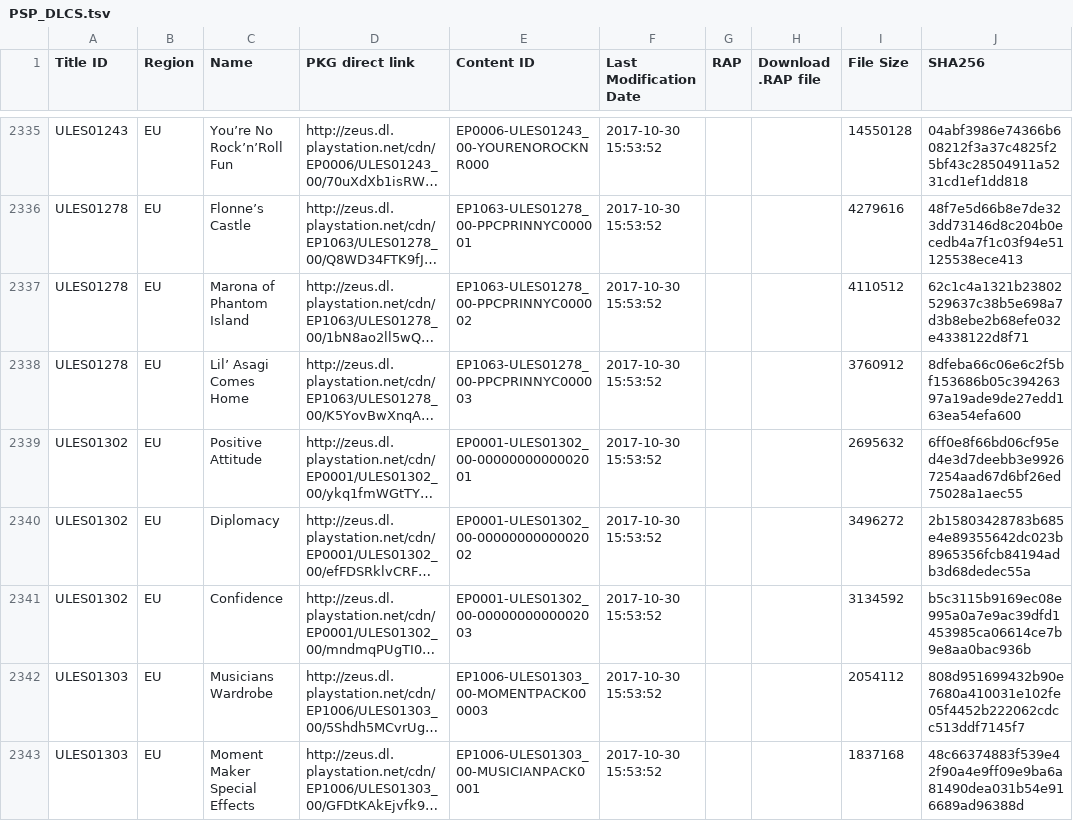
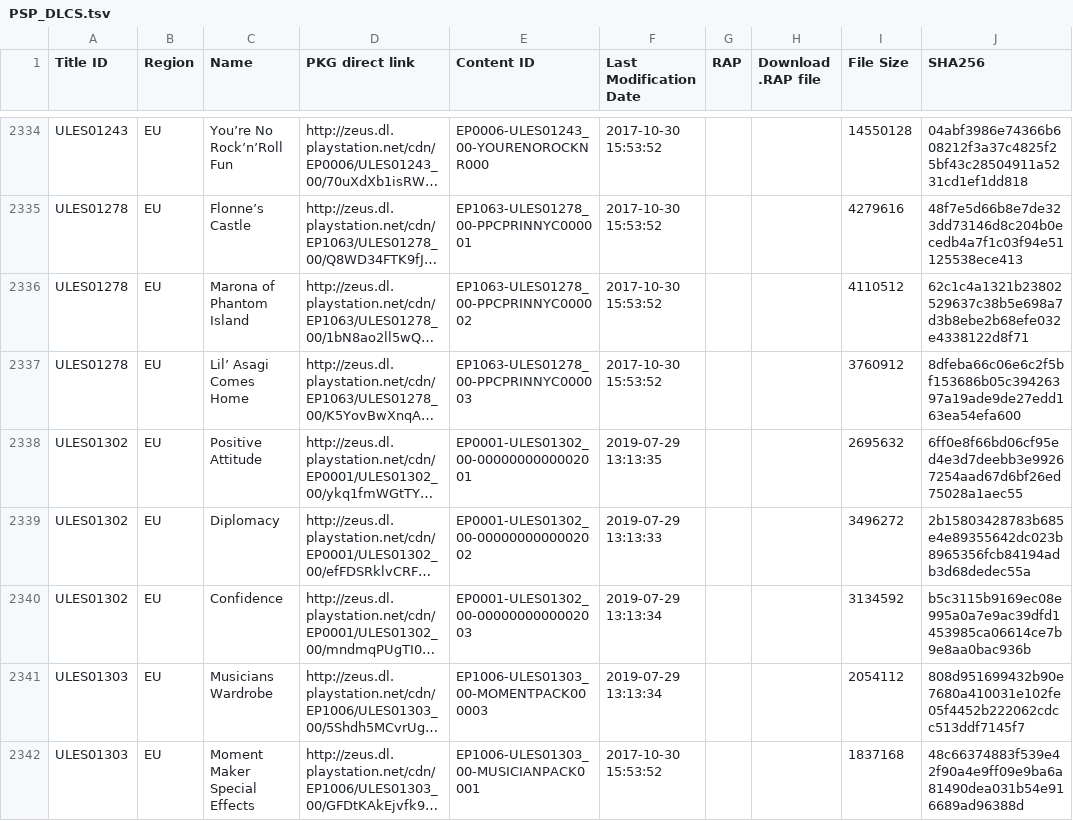
Before and after one commit to nulllpoint/NPS_Chinese_Version, a TSV file: PSP_DLCS.tsv, drawn as a sheet; only a part is shown, gaps mark what is left out; long unchanged cells end in …; addresses are those after the commit; the diff covers the shown part only; the diff names each change by its address in the sheet, - before the commit and + after, or states it on an @@ line.

```diff
--- a/PSP_DLCS.tsv
+++ b/PSP_DLCS.tsv
-F2338 (Last Modification Date): 2017-10-30 15:53:52
+F2338 (Last Modification Date): 2019-07-29 13:13:35
-F2339 (Last Modification Date): 2017-10-30 15:53:52
+F2339 (Last Modification Date): 2019-07-29 13:13:33
-F2340:F2341 (Last Modification Date): 2017-10-30 15:53:52
+F2340:F2341 (Last Modification Date): 2019-07-29 13:13:34
```
Also changed, not shown: 3 removed rows and 23 edited cells elsewhere in this file, PSP_THEMES.tsv, PSX_GAMES.tsv, 5 other files.
